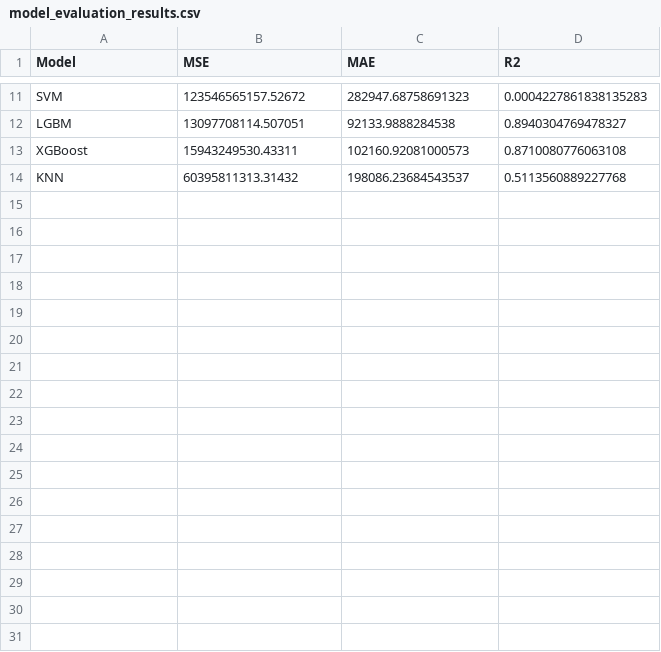
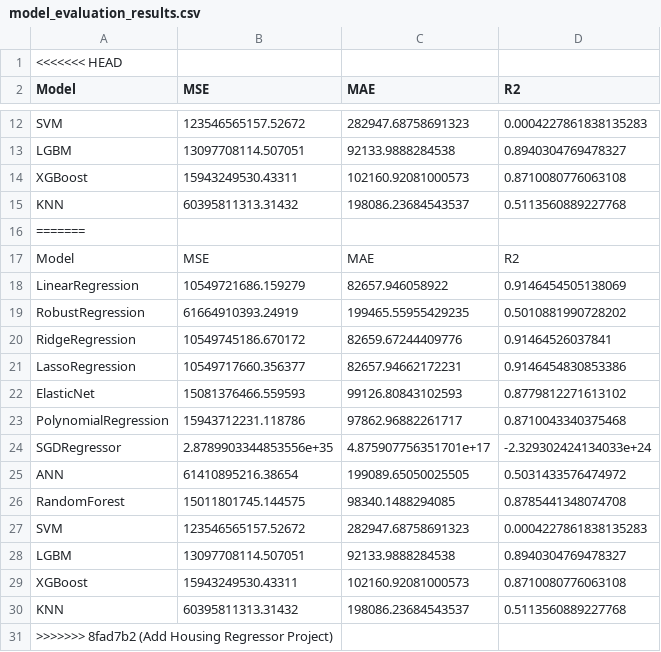
Before and after one commit to dhilleswar07/Data-science-with-Gen-AI-and-Agentic-AI, a CSV file: Housing_Regressor_Project/model_evaluation_results.csv, drawn as a sheet; only a part is shown, gaps mark what is left out; the diff names each change by its address in the sheet, - before the commit and + after, or states it on an @@ line.

Commit message:
Resolve merge conflict - keep local project

```diff
--- a/Housing_Regressor_Project/model_evaluation_results.csv
+++ b/Housing_Regressor_Project/model_evaluation_results.csv
+row 1: <<<<<<< HEAD
+row 16: =======
+row 17: Model | MSE | MAE | R2
+row 18: LinearRegression | 10549721686.159279 | 82657.946058922 | 0.9146454505138069
+row 19: RobustRegression | 61664910393.24919 | 199465.55955429235 | 0.5010881990728202
+row 20: RidgeRegression | 10549745186.670172 | 82659.67244409776 | 0.91464526037841
+row 21: LassoRegression | 10549717660.356377 | 82657.94662172231 | 0.9146454830853386
+row 22: ElasticNet | 15081376466.559593 | 99126.80843102593 | 0.8779812271613102
+row 23: PolynomialRegression | 15943712231.118786 | 97862.96882261717 | 0.8710043340375468
+row 24: SGDRegressor | 2.8789903344853556e+35 | 4.875907756351701e+17 | -2.329302424134033e+24
+row 25: ANN | 61410895216.38654 | 199089.65050025505 | 0.5031433576474972
+row 26: RandomForest | 15011801745.144575 | 98340.1488294085 | 0.8785441348074708
+row 27: SVM | 123546565157.52672 | 282947.68758691323 | 0.0004227861838135283
+row 28: LGBM | 13097708114.507051 | 92133.9888284538 | 0.8940304769478327
+row 29: XGBoost | 15943249530.43311 | 102160.92081000573 | 0.8710080776063108
+row 30: KNN | 60395811313.31432 | 198086.23684543537 | 0.5113560889227768
+row 31: >>>>>>> 8fad7b2 (Add Housing Regressor Project)
```
Also changed, not shown: 3 other files.
